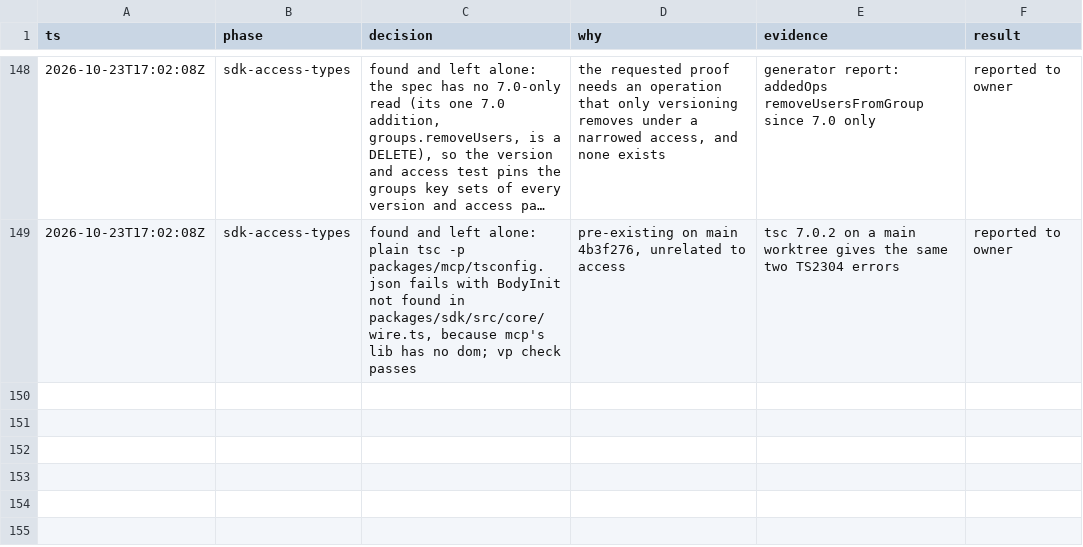
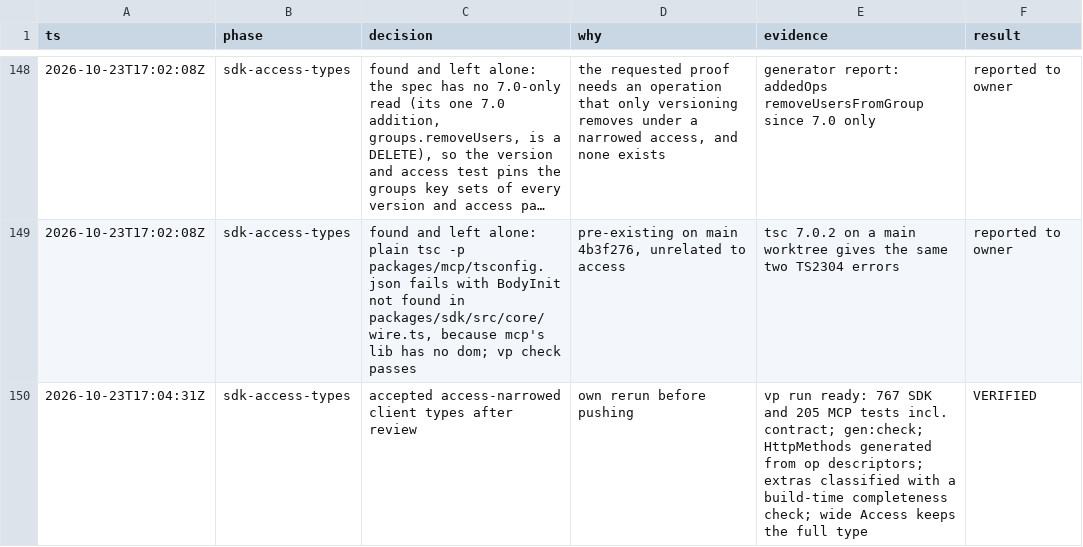
Before and after one commit to moddi3/redmine-ts, a TSV file: .audit/decisions.tsv, drawn as a sheet; only a part is shown, gaps mark what is left out; long unchanged cells end in …; the diff names each change by its address in the sheet, - before the commit and + after, or states it on an @@ line.

Commit message:
chore(audit): record the review of access-narrowed types

```diff
--- a/.audit/decisions.tsv
+++ b/.audit/decisions.tsv
+row 150: 2026-10-23T17:04:31Z | sdk-access-types | accepted access-narrowed client types after review | own rerun before pushing | vp run ready: 767 SDK and 205 MCP tests incl. contract; gen:check; HttpMethods generated from op descriptors; extras classified with a build-time completeness check; wide Access keeps the full type | VERIFIED
```
